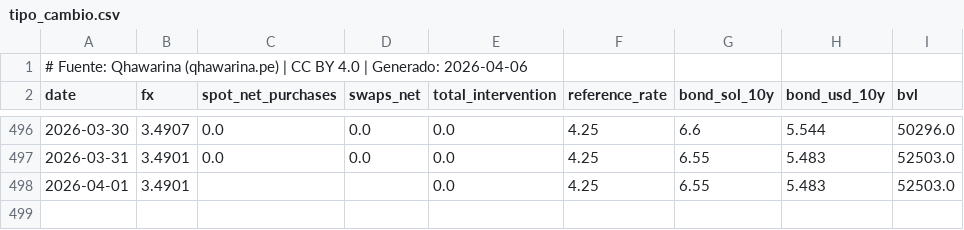
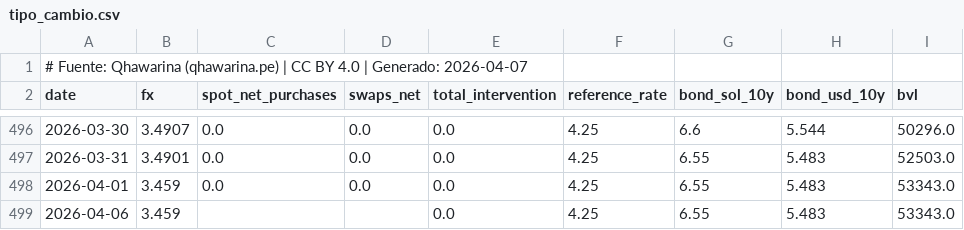
Before and after one commit to cesarchavezp29/qhawarina, a CSV file: exports/data/csv/tipo_cambio.csv, drawn as a sheet; only a part is shown, gaps mark what is left out.

```diff
--- a/exports/data/csv/tipo_cambio.csv
+++ b/exports/data/csv/tipo_cambio.csv
@@ -1,2 +1,2 @@
-# Fuente: Qhawarina (qhawarina.pe) | CC BY 4.0 | Generado: 2026-04-06
+# Fuente: Qhawarina (qhawarina.pe) | CC BY 4.0 | Generado: 2026-04-07
 date,fx,spot_net_purchases,swaps_net,total_intervention,reference_rate,bond_sol_10y,bond_usd_10y,bvl
@@ -497,2 +497,3 @@ date,fx,spot_net_purchases,swaps_net,total_intervention,reference_rate,bond_sol_
 2026-03-31,3.4901,0.0,0.0,0.0,4.25,6.55,5.483,52503.0
-2026-04-01,3.4901,,,0.0,4.25,6.55,5.483,52503.0
+2026-04-01,3.459,0.0,0.0,0.0,4.25,6.55,5.483,53343.0
+2026-04-06,3.459,,,0.0,4.25,6.55,5.483,53343.0
```
Also changed, not shown: exports/data/csv/indices_riesgo_mensual.csv, exports/data/csv/pbi_nowcast.csv, 10 other files.
